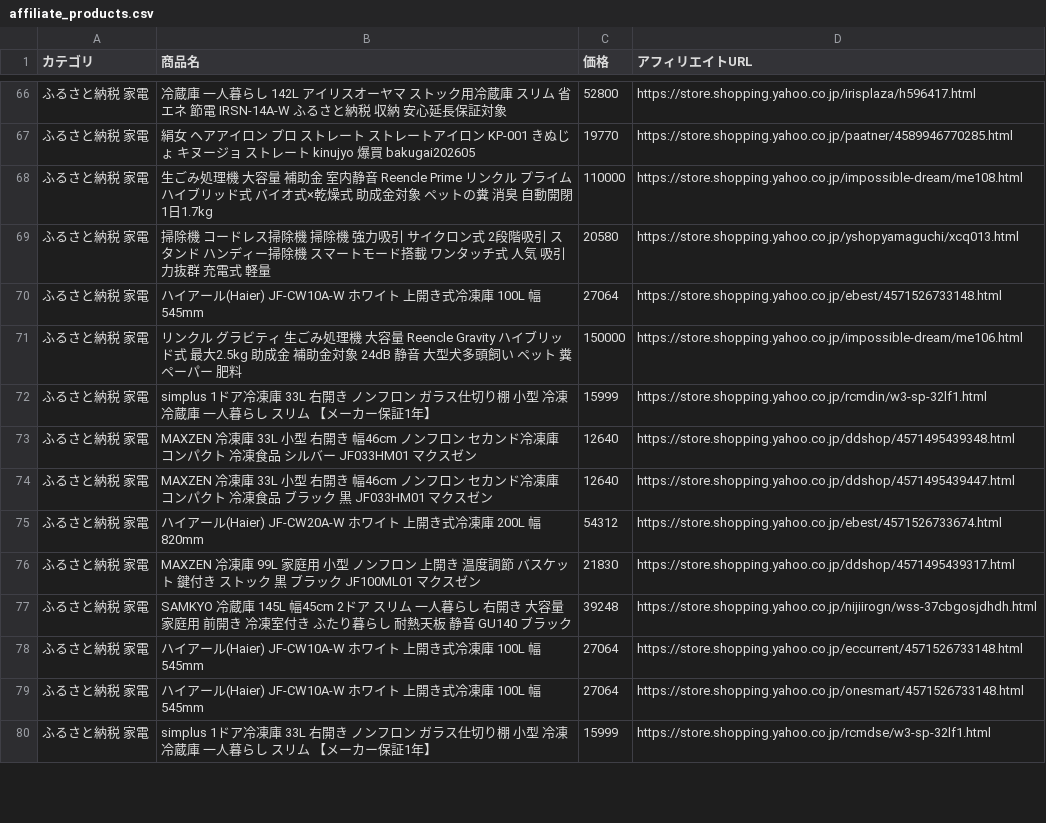
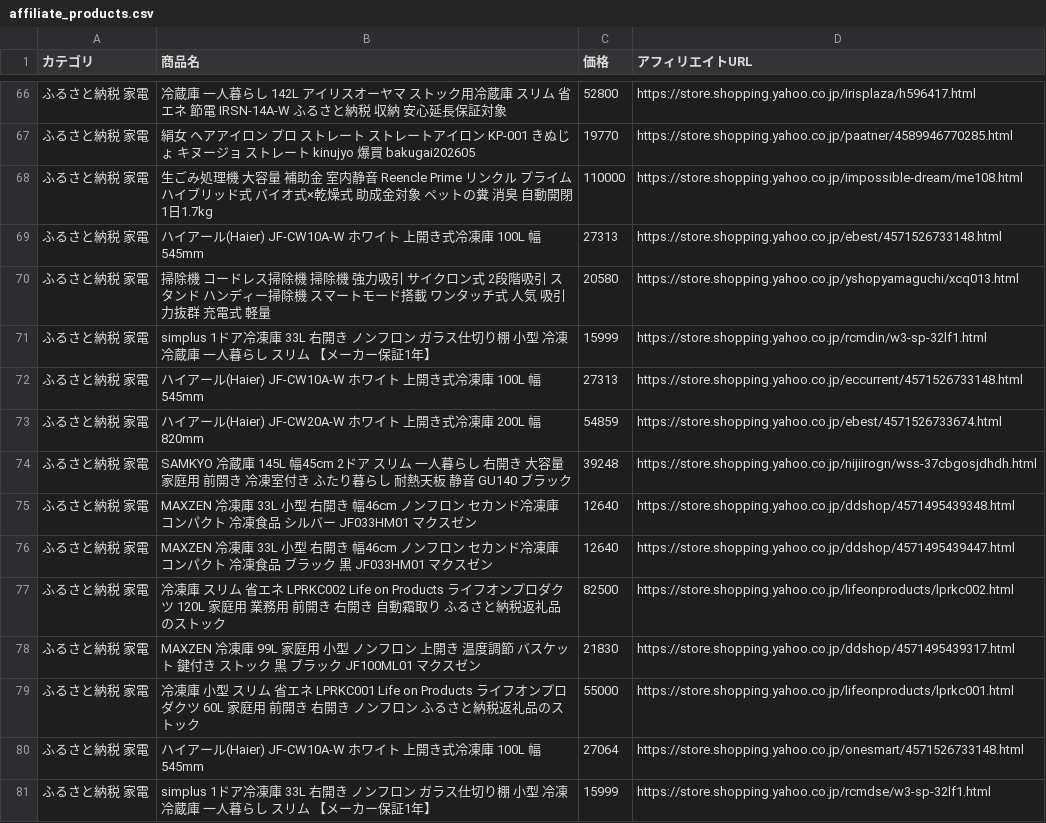
Before and after one commit to nrh44702-cell/yahoo-furusato, a CSV file: affiliate_products.csv, drawn as a sheet; only a part is shown, gaps mark what is left out; the diff covers the shown part only.

```diff
--- a/affiliate_products.csv
+++ b/affiliate_products.csv
@@ -68,12 +68,13 @@
 ふるさと納税 家電,生ごみ処理機 大容量 補助金 室内静音 Reencle Prime リンクル プライム ハイブリッド式 バイオ式×乾燥式 助成金対象 ペットの糞 消臭 自動開閉 1日1.7kg,110000,https://store.shopping.yahoo.co.jp/impossible-dream/me108.html
+ふるさと納税 家電,ハイアール(Haier) JF-CW10A-W ホワイト 上開き式冷凍庫 100L 幅545mm,27313,https://store.shopping.yahoo.co.jp/ebest/4571526733148.html
 ふるさと納税 家電,掃除機 コードレス掃除機 掃除機  強力吸引 サイクロン式 2段階吸引 スタンド ハンディー掃除機 スマートモード搭載 ワンタッチ式 人気 吸引力抜群 充電式 軽量,20580,https://store.shopping.yahoo.co.jp/yshopyamaguchi/xcq013.html
-ふるさと納税 家電,ハイアール(Haier) JF-CW10A-W ホワイト 上開き式冷凍庫 100L 幅545mm,27064,https://store.shopping.yahoo.co.jp/ebest/4571526733148.html
-ふるさと納税 家電,リンクル グラビティ 生ごみ処理機 大容量 Reencle Gravity ハイブリッド式 最大2.5kg 助成金 補助金対象 24dB 静音 大型犬多頭飼い ペット 糞 ペーパー 肥料,150000,https://store.shopping.yahoo.co.jp/impossible-dream/me106.html
 ふるさと納税 家電,simplus 1ドア冷凍庫 33L 右開き ノンフロン ガラス仕切り棚 小型 冷凍冷蔵庫 一人暮らし スリム 【メーカー保証1年】,15999,https://store.shopping.yahoo.co.jp/rcmdin/w3-sp-32lf1.html
+ふるさと納税 家電,ハイアール(Haier) JF-CW10A-W ホワイト 上開き式冷凍庫 100L 幅545mm,27313,https://store.shopping.yahoo.co.jp/eccurrent/4571526733148.html
+ふるさと納税 家電,ハイアール(Haier) JF-CW20A-W ホワイト 上開き式冷凍庫 200L 幅820mm,54859,https://store.shopping.yahoo.co.jp/ebest/4571526733674.html
+ふるさと納税 家電,SAMKYO 冷蔵庫 145L 幅45cm 2ドア スリム 一人暮らし 右開き 大容量 家庭用 前開き 冷凍室付き ふたり暮らし 耐熱天板 静音 GU140 ブラック,39248,https://store.shopping.yahoo.co.jp/nijiirogn/wss-37cbgosjdhdh.html
 ふるさと納税 家電,MAXZEN 冷凍庫 33L 小型 右開き 幅46cm ノンフロン セカンド冷凍庫 コンパクト 冷凍食品 シルバー JF033HM01 マクスゼン,12640,https://store.shopping.yahoo.co.jp/ddshop/4571495439348.html
 ふるさと納税 家電,MAXZEN 冷凍庫 33L 小型 右開き 幅46cm ノンフロン セカンド冷凍庫 コンパクト 冷凍食品 ブラック 黒 JF033HM01 マクスゼン,12640,https://store.shopping.yahoo.co.jp/ddshop/4571495439447.html
-ふるさと納税 家電,ハイアール(Haier) JF-CW20A-W ホワイト 上開き式冷凍庫 200L 幅820mm,54312,https://store.shopping.yahoo.co.jp/ebest/4571526733674.html
+ふるさと納税 家電,冷凍庫 スリム 省エネ LPRKC002 Life on Products ライフオンプロダクツ 120L 家庭用 業務用 前開き 右開き 自動霜取り ふるさと納税返礼品のストック,82500,https://store.shopping.yahoo.co.jp/lifeonproducts/lprkc002.html
 ふるさと納税 家電,MAXZEN 冷凍庫 99L 家庭用 小型 ノンフロン 上開き 温度調節 バスケット 鍵付き ストック 黒 ブラック JF100ML01 マクスゼン,21830,https://store.shopping.yahoo.co.jp/ddshop/4571495439317.html
-ふるさと納税 家電,SAMKYO 冷蔵庫 145L 幅45cm 2ドア スリム 一人暮らし 右開き 大容量 家庭用 前開き 冷凍室付き ふたり暮らし 耐熱天板 静音 GU140 ブラック,39248,https://store.shopping.yahoo.co.jp/nijiirogn/wss-37cbgosjdhdh.html
-ふるさと納税 家電,ハイアール(Haier) JF-CW10A-W ホワイト 上開き式冷凍庫 100L 幅545mm,27064,https://store.shopping.yahoo.co.jp/eccurrent/4571526733148.html
+ふるさと納税 家電,冷凍庫 小型 スリム 省エネ LPRKC001 Life on Products ライフオンプロダクツ 60L 家庭用 前開き 右開き ノンフロン ふるさと納税返礼品のストック,55000,https://store.shopping.yahoo.co.jp/lifeonproducts/lprkc001.html
 ふるさと納税 家電,ハイアール(Haier) JF-CW10A-W ホワイト 上開き式冷凍庫 100L 幅545mm,27064,https://store.shopping.yahoo.co.jp/onesmart/4571526733148.html
```
Also changed, not shown: 4 added rows, 4 removed rows and 20 moved rows elsewhere in this file, 1 other file.
